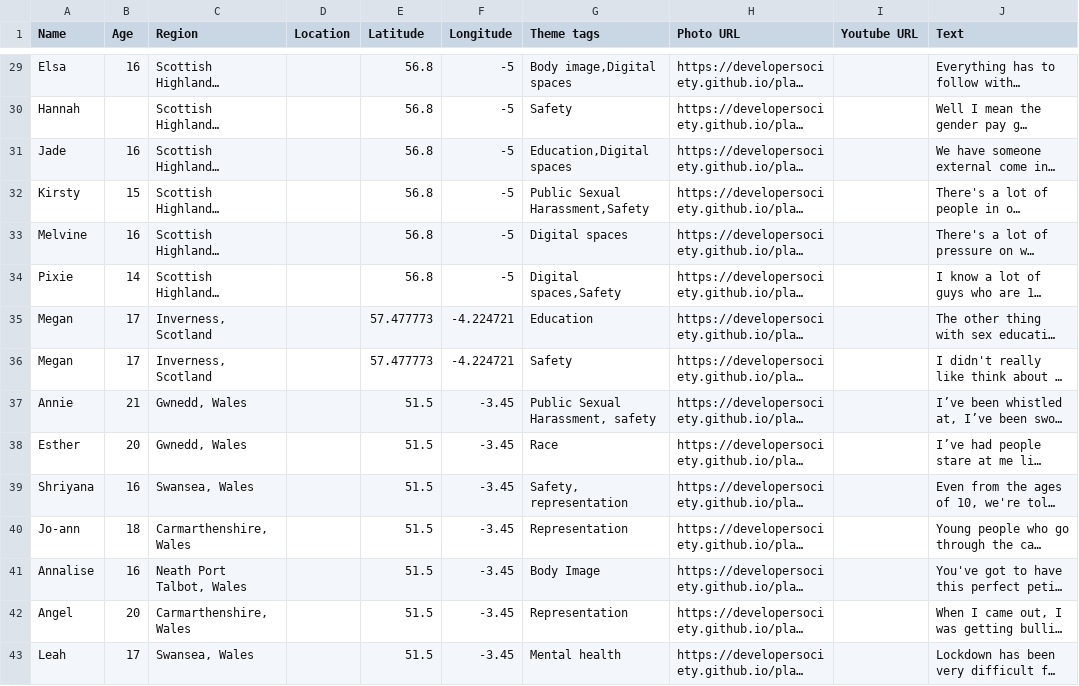
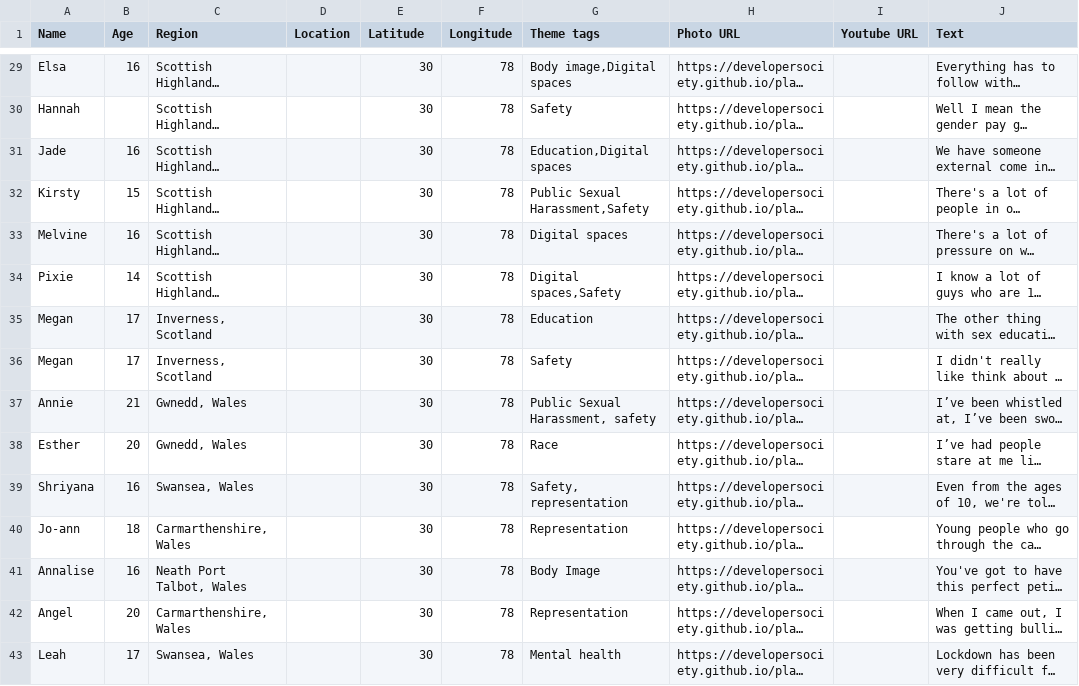
Before and after one commit to developersociety/plan-map-2, a CSV file: data.csv, drawn as a sheet; only a part is shown, gaps mark what is left out; long unchanged cells end in …; the diff covers the shown part only; the diff names each change by its address in the sheet, - before the commit and + after, or states it on an @@ line.

```diff
--- a/data.csv
+++ b/data.csv
-E29:E34 (Latitude): 56.8
+E29:E34 (Latitude): 30
-F29:F34 (Longitude): -5
+F29:F34 (Longitude): 78
-E35:E36 (Latitude): 57.477773
+E35:E36 (Latitude): 30
-F35:F36 (Longitude): -4.224721
+F35:F36 (Longitude): 78
-E37:E43 (Latitude): 51.5
+E37:E43 (Latitude): 30
-F37:F43 (Longitude): -3.45
+F37:F43 (Longitude): 78
```
Also changed, not shown: 54 edited cells elsewhere in this file, 6 other files.
